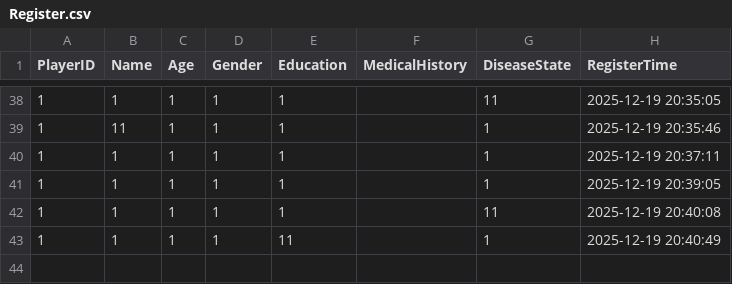
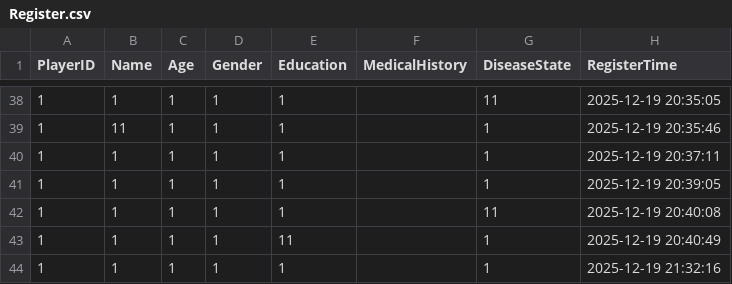
Before and after one commit to ifancy803/Supermarket-Mediapipe, a CSV file: SupermarketGame/20251219_1/Register.csv, drawn as a sheet; only a part is shown, gaps mark what is left out.

```diff
--- a/SupermarketGame/20251219_1/Register.csv
+++ b/SupermarketGame/20251219_1/Register.csv
@@ -43 +43,2 @@
 1,1,1,1,11,,1,2025-12-19 20:40:49
+1,1,1,1,1,,1,2025-12-19 21:32:16
```
Also changed, not shown: SupermarketGame/20251219_1/StageData.csv, 1 other file.
